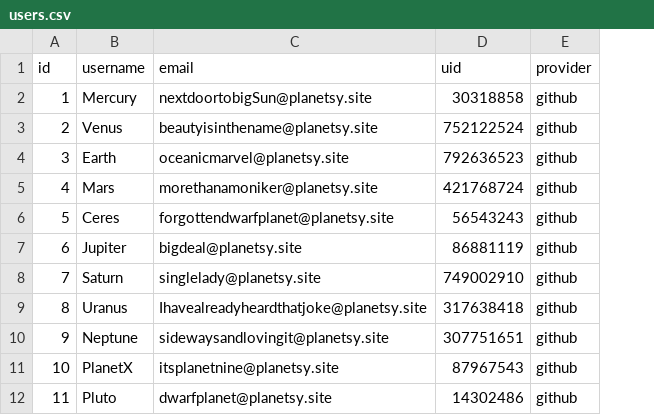
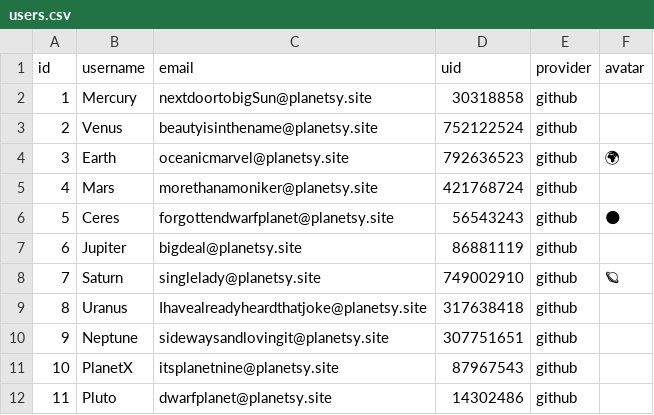
Before and after one commit to geneminde/betsy, a CSV file: db/seed_data/users.csv, drawn as a sheet; the diff names each change by its address in the sheet, - before the commit and + after, or states it on an @@ line.

```diff
--- a/db/seed_data/users.csv
+++ b/db/seed_data/users.csv
+column F (avatar), rows 4-8: 🌍 |  | 🌑 |  | 🪐
```
Also changed, not shown: 1 other file.
